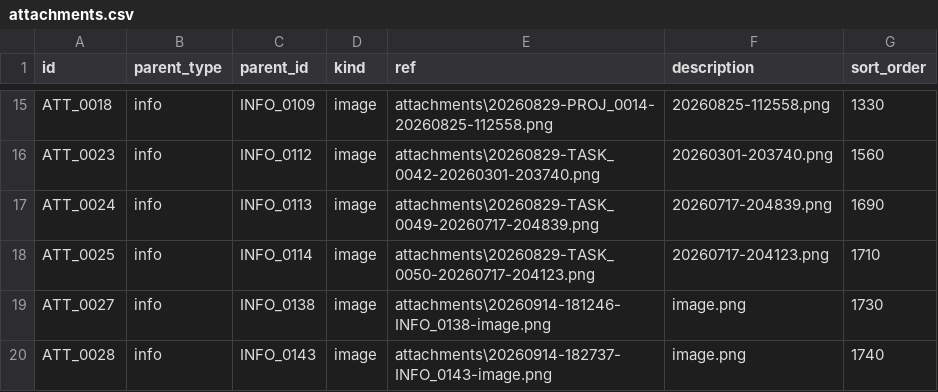
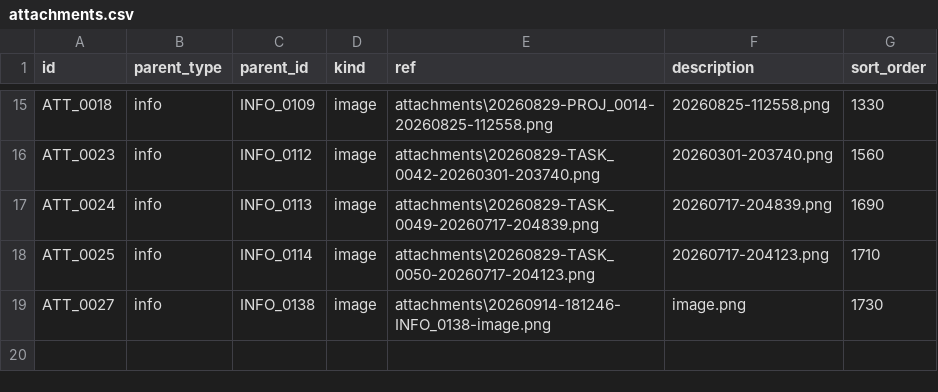
Before and after one commit to duducm2/scripts, a CSV file: tasks/data/attachments.csv, drawn as a sheet; only a part is shown, gaps mark what is left out; the diff names each change by its address in the sheet, - before the commit and + after, or states it on an @@ line.

```diff
--- a/tasks/data/attachments.csv
+++ b/tasks/data/attachments.csv
-row 20: ATT_0028 | info | INFO_0143 | image | attachments\20260914-182737-INFO_0143-image.png | image.png | 1740
```
Also changed, not shown: tasks/data/info_points.csv, tasks/data/tasks.csv, 6 other files.
